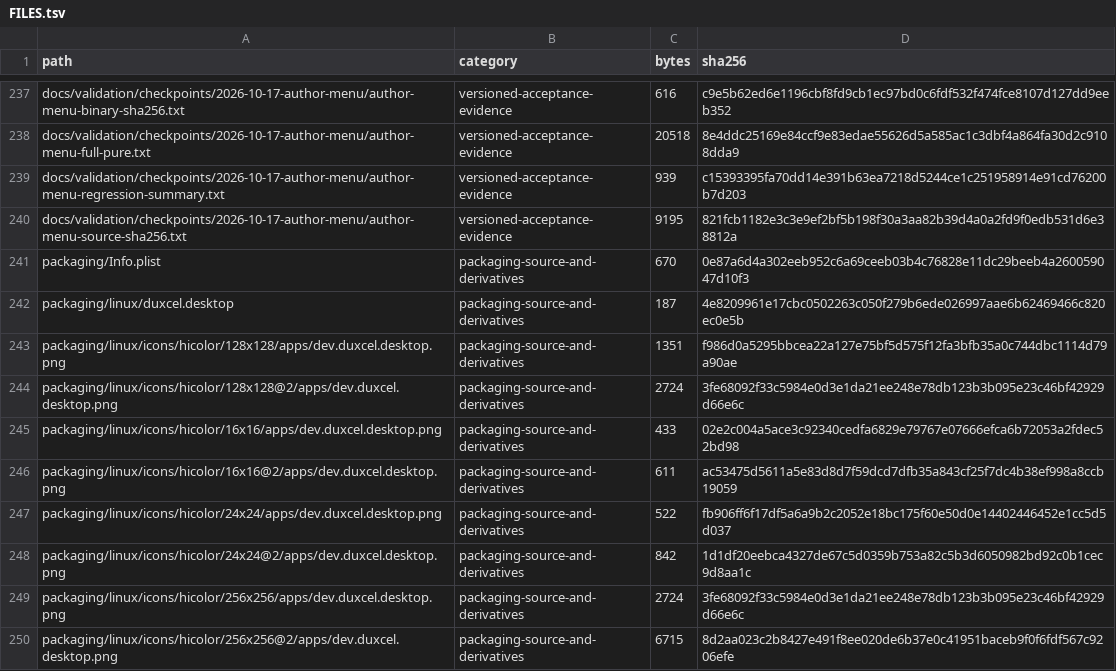
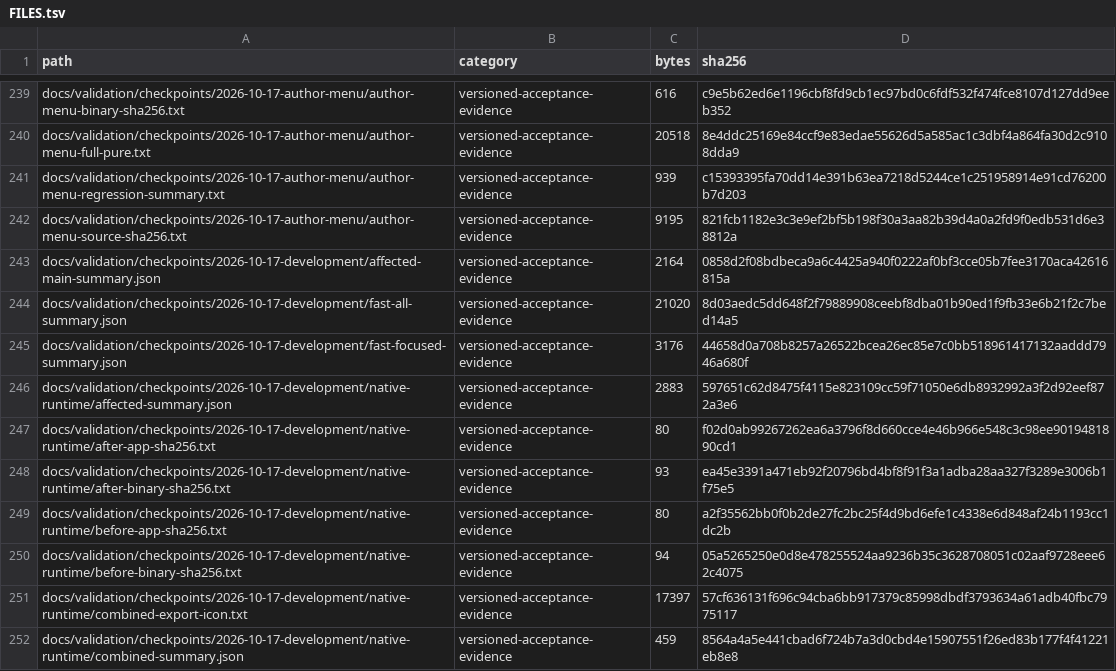
Before and after one commit to batu-bulgur/duxcel, a TSV file: docs/audit/FILES.tsv, drawn as a sheet; only a part is shown, gaps mark what is left out; the shorter side is filled out with more unchanged rows; the diff covers the shown part only; the diff names each change by its address in the sheet, - before the commit and + after, or states it on an @@ line.

```diff
--- a/docs/audit/FILES.tsv
+++ b/docs/audit/FILES.tsv
+row 243: docs/validation/checkpoints/2026-10-17-development/affected-main-summary.json | versioned-acceptance-evidence | 2164 | 0858d2f08bdbeca9a6c4425a940f0222af0bf3cce05b7fee3170aca42616815a
+row 244: docs/validation/checkpoints/2026-10-17-development/fast-all-summary.json | versioned-acceptance-evidence | 21020 | 8d03aedc5dd648f2f79889908ceebf8dba01b90ed1f9fb33e6b21f2c7bed14a5
+row 245: docs/validation/checkpoints/2026-10-17-development/fast-focused-summary.json | versioned-acceptance-evidence | 3176 | 44658d0a708b8257a26522bcea26ec85e7c0bb518961417132aaddd7946a680f
+row 246: docs/validation/checkpoints/2026-10-17-development/native-runtime/affected-summary.json | versioned-acceptance-evidence | 2883 | 597651c62d8475f4115e823109cc59f71050e6db8932992a3f2d92eef872a3e6
+row 247: docs/validation/checkpoints/2026-10-17-development/native-runtime/after-app-sha256.txt | versioned-acceptance-evidence | 80 | f02d0ab99267262ea6a3796f8d660cce4e46b966e548c3c98ee9019481890cd1
+row 248: docs/validation/checkpoints/2026-10-17-development/native-runtime/after-binary-sha256.txt | versioned-acceptance-evidence | 93 | ea45e3391a471eb92f20796bd4bf8f91f3a1adba28aa327f3289e3006b1f75e5
+row 249: docs/validation/checkpoints/2026-10-17-development/native-runtime/before-app-sha256.txt | versioned-acceptance-evidence | 80 | a2f35562bb0f0b2de27fc2bc25f4d9bd6efe1c4338e6d848af24b1193cc1dc2b
+row 250: docs/validation/checkpoints/2026-10-17-development/native-runtime/before-binary-sha256.txt | versioned-acceptance-evidence | 94 | 05a5265250e0d8e478255524aa9236b35c3628708051c02aaf9728eee62c4075
+row 251: docs/validation/checkpoints/2026-10-17-development/native-runtime/combined-export-icon.txt | versioned-acceptance-evidence | 17397 | 57cf636131f696c94cba6bb917379c85998dbdf3793634a61adb40fbc7975117
+row 252: docs/validation/checkpoints/2026-10-17-development/native-runtime/combined-summary.json | versioned-acceptance-evidence | 459 | 8564a4a5e441cbad6f724b7a3d0cbd4e15907551f26ed83b177f4f41221eb8e8
```
Also changed, not shown: 13 added rows and 28 edited cells elsewhere in this file, 31 other files.
